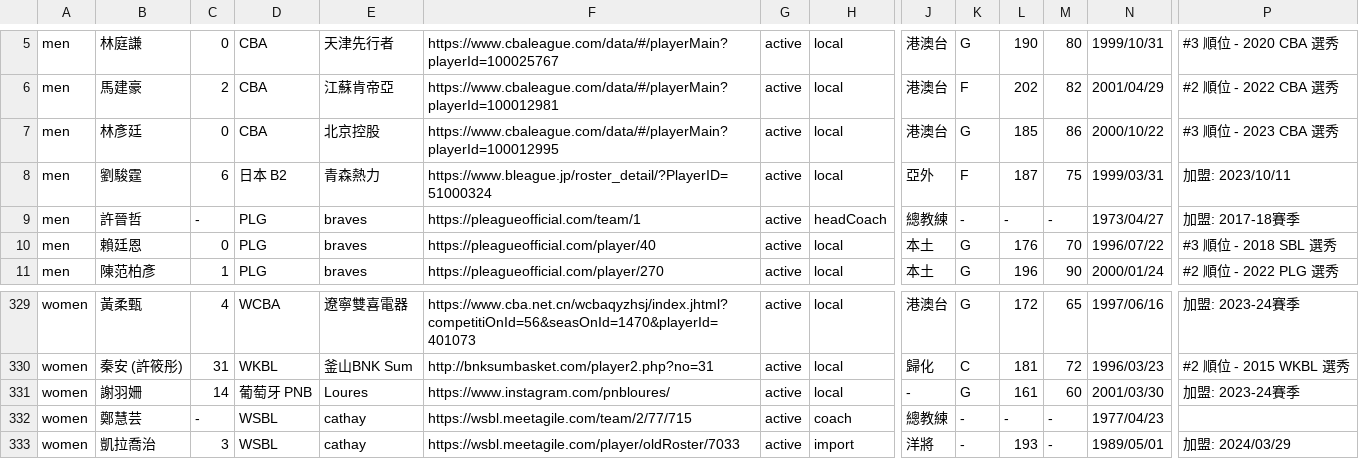
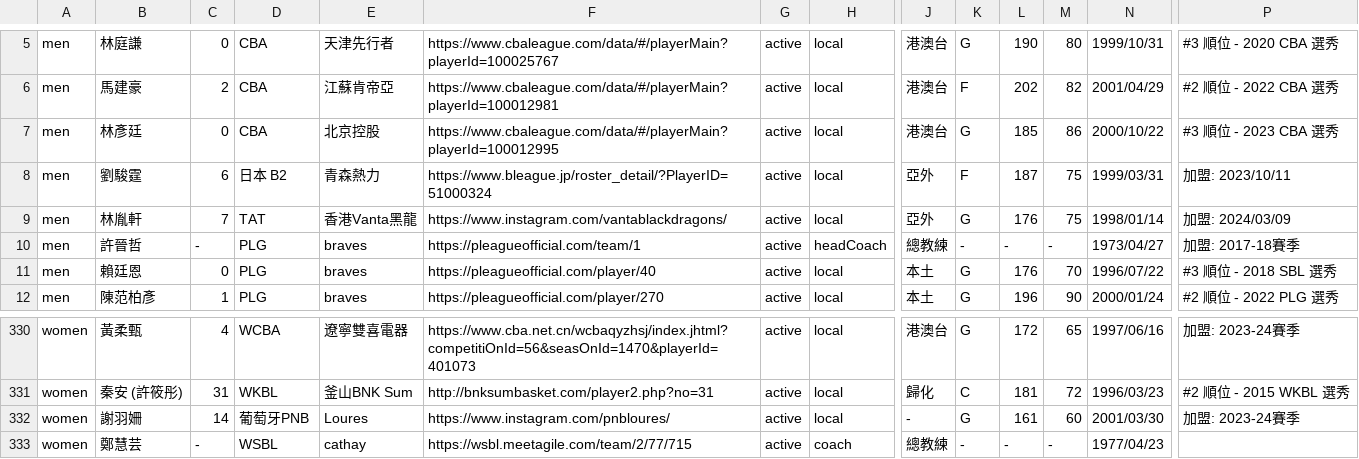
Before and after one commit to SamBasketballTW/sambball, a CSV file: data/rosters.csv, drawn as a sheet; only a part is shown, gaps mark what is left out; the shorter side is filled out with more unchanged rows; addresses are those after the commit; rows hold the shown columns only; the diff names each change by its address in the sheet, - before the commit and + after, or states it on an @@ line.

```diff
--- a/data/rosters.csv
+++ b/data/rosters.csv
+row 9: men | 林胤軒 | 7 | TAT | 香港Vanta黑龍 | https://www.instagram.com/vantablackdragons/ | active | local | 亞外 | G | 176 | 75 | 1998/01/14 | 加盟: 2024/03/09
-D332: 葡萄牙 PNB
+D332: 葡萄牙PNB
```
Also changed, not shown: data/drafts.csv, data/movements.csv, 24 other files.
